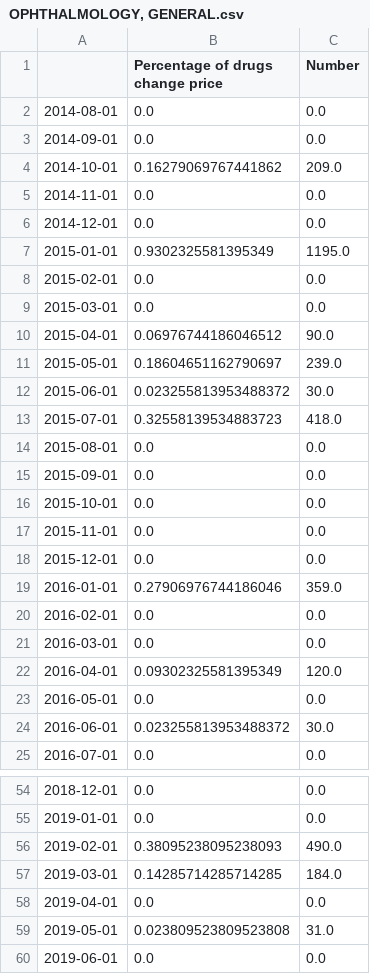
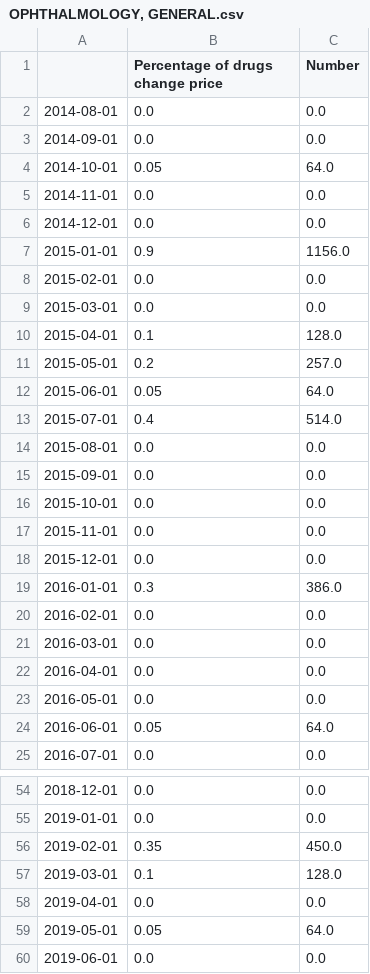
Before and after one commit to pauldoan/CBS_Nephron, a CSV file: 4 Predictive Models/Results/Method 1/OPHTHALMOLOGY, GENERAL.csv, drawn as a sheet; only a part is shown, gaps mark what is left out; the diff covers the shown part only.

```diff
--- a/4 Predictive Models/Results/Method 1/OPHTHALMOLOGY, GENERAL.csv
+++ b/4 Predictive Models/Results/Method 1/OPHTHALMOLOGY, GENERAL.csv
@@ -3,12 +3,12 @@
 2014-09-01,0.0,0.0
-2014-10-01,0.16279069767441862,209.0
+2014-10-01,0.05,64.0
 2014-11-01,0.0,0.0
 2014-12-01,0.0,0.0
-2015-01-01,0.9302325581395349,1195.0
+2015-01-01,0.9,1156.0
 2015-02-01,0.0,0.0
 2015-03-01,0.0,0.0
-2015-04-01,0.06976744186046512,90.0
-2015-05-01,0.18604651162790697,239.0
-2015-06-01,0.023255813953488372,30.0
-2015-07-01,0.32558139534883723,418.0
+2015-04-01,0.1,128.0
+2015-05-01,0.2,257.0
+2015-06-01,0.05,64.0
+2015-07-01,0.4,514.0
 2015-08-01,0.0,0.0
@@ -18,8 +18,8 @@
 2015-12-01,0.0,0.0
-2016-01-01,0.27906976744186046,359.0
+2016-01-01,0.3,386.0
 2016-02-01,0.0,0.0
 2016-03-01,0.0,0.0
-2016-04-01,0.09302325581395349,120.0
+2016-04-01,0.0,0.0
 2016-05-01,0.0,0.0
-2016-06-01,0.023255813953488372,30.0
+2016-06-01,0.05,64.0
 2016-07-01,0.0,0.0
@@ -55,6 +55,6 @@
 2019-01-01,0.0,0.0
-2019-02-01,0.38095238095238093,490.0
-2019-03-01,0.14285714285714285,184.0
+2019-02-01,0.35,450.0
+2019-03-01,0.1,128.0
 2019-04-01,0.0,0.0
-2019-05-01,0.023809523809523808,31.0
+2019-05-01,0.05,64.0
 2019-06-01,0.0,0.0
```
Also changed, not shown: 12 edited cells elsewhere in this file, 4 Predictive Models/Results/Method 1/GI PRODUCTS.csv, 4 Predictive Models/Results/Method 1/MULTIPLE SCLEROSIS.csv, 5 other files.
